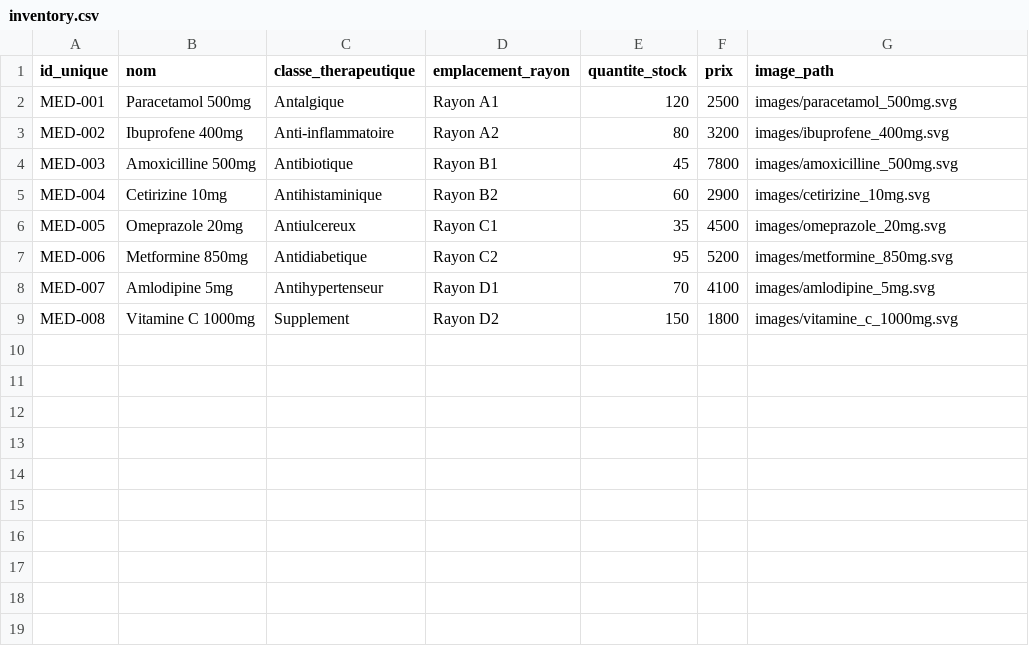
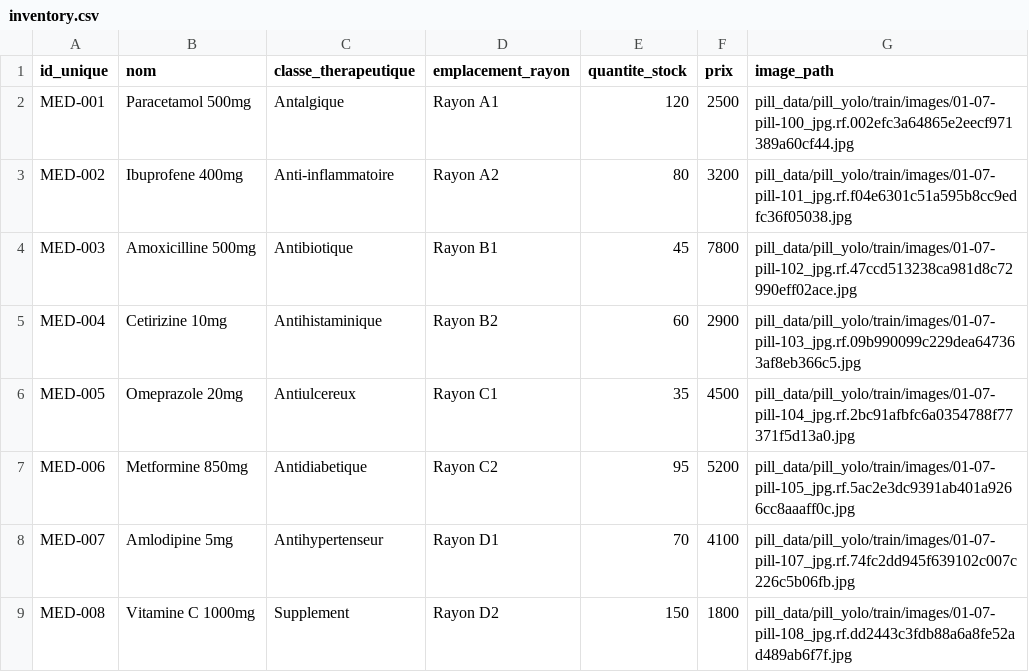
Before and after one commit to MaheraMihanta/amd_ai_hackathon, a CSV file: data/inventory.csv, drawn as a sheet.

```diff
--- a/data/inventory.csv
+++ b/data/inventory.csv
@@ -1,9 +1,9 @@
 id_unique,nom,classe_therapeutique,emplacement_rayon,quantite_stock,prix,image_path
-MED-001,Paracetamol 500mg,Antalgique,Rayon A1,120,2500,images/paracetamol_500mg.svg
-MED-002,Ibuprofene 400mg,Anti-inflammatoire,Rayon A2,80,3200,images/ibuprofene_400mg.svg
-MED-003,Amoxicilline 500mg,Antibiotique,Rayon B1,45,7800,images/amoxicilline_500mg.svg
-MED-004,Cetirizine 10mg,Antihistaminique,Rayon B2,60,2900,images/cetirizine_10mg.svg
-MED-005,Omeprazole 20mg,Antiulcereux,Rayon C1,35,4500,images/omeprazole_20mg.svg
-MED-006,Metformine 850mg,Antidiabetique,Rayon C2,95,5200,images/metformine_850mg.svg
-MED-007,Amlodipine 5mg,Antihypertenseur,Rayon D1,70,4100,images/amlodipine_5mg.svg
-MED-008,Vitamine C 1000mg,Supplement,Rayon D2,150,1800,images/vitamine_c_1000mg.svg
+MED-001,Paracetamol 500mg,Antalgique,Rayon A1,120,2500,pill_data/pill_yolo/train/images/01-07-pill-100_jpg.rf.002efc3a64865e2eecf971389a60cf44.jpg
+MED-002,Ibuprofene 400mg,Anti-inflammatoire,Rayon A2,80,3200,pill_data/pill_yolo/train/images/01-07-pill-101_jpg.rf.f04e6301c51a595b8cc9edfc36f05038.jpg
+MED-003,Amoxicilline 500mg,Antibiotique,Rayon B1,45,7800,pill_data/pill_yolo/train/images/01-07-pill-102_jpg.rf.47ccd513238ca981d8c72990eff02ace.jpg
+MED-004,Cetirizine 10mg,Antihistaminique,Rayon B2,60,2900,pill_data/pill_yolo/train/images/01-07-pill-103_jpg.rf.09b990099c229dea647363af8eb366c5.jpg
+MED-005,Omeprazole 20mg,Antiulcereux,Rayon C1,35,4500,pill_data/pill_yolo/train/images/01-07-pill-104_jpg.rf.2bc91afbfc6a0354788f77371f5d13a0.jpg
+MED-006,Metformine 850mg,Antidiabetique,Rayon C2,95,5200,pill_data/pill_yolo/train/images/01-07-pill-105_jpg.rf.5ac2e3dc9391ab401a9266cc8aaaff0c.jpg
+MED-007,Amlodipine 5mg,Antihypertenseur,Rayon D1,70,4100,pill_data/pill_yolo/train/images/01-07-pill-107_jpg.rf.74fc2dd945f639102c007c226c5b06fb.jpg
+MED-008,Vitamine C 1000mg,Supplement,Rayon D2,150,1800,pill_data/pill_yolo/train/images/01-07-pill-108_jpg.rf.dd2443c3fdb88a6a8fe52ad489ab6f7f.jpg
```
Also changed, not shown: 19 other files.
